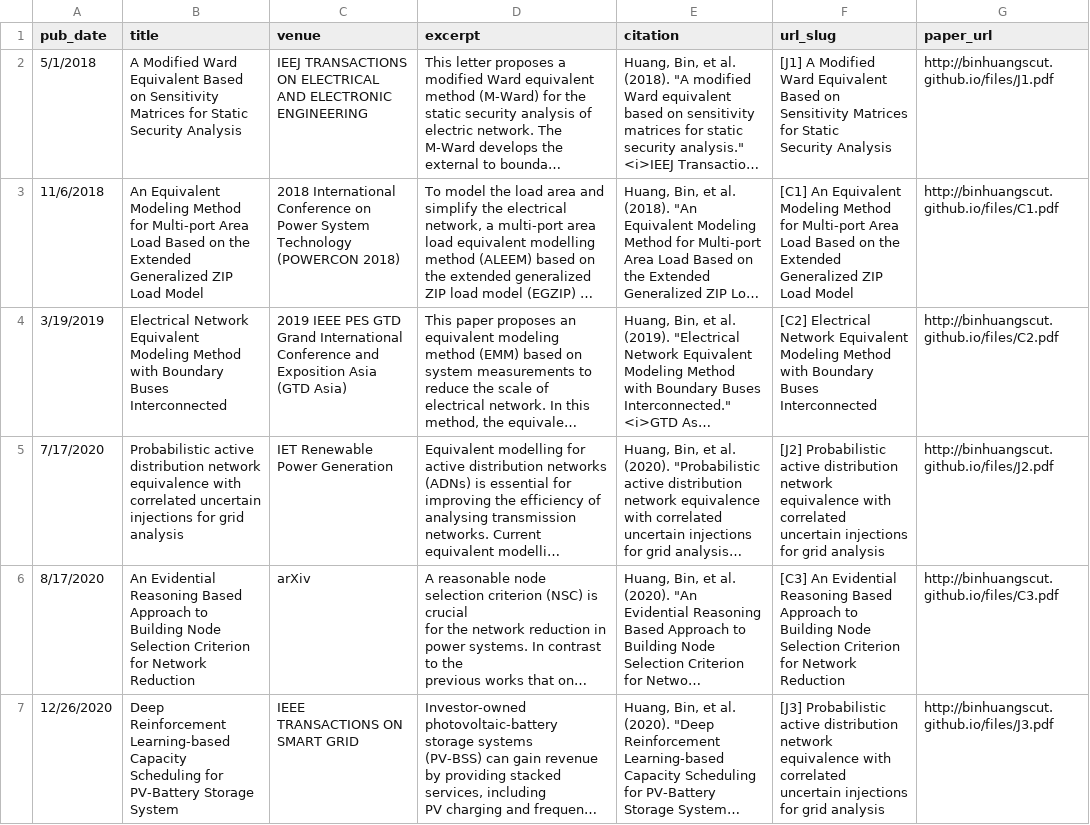
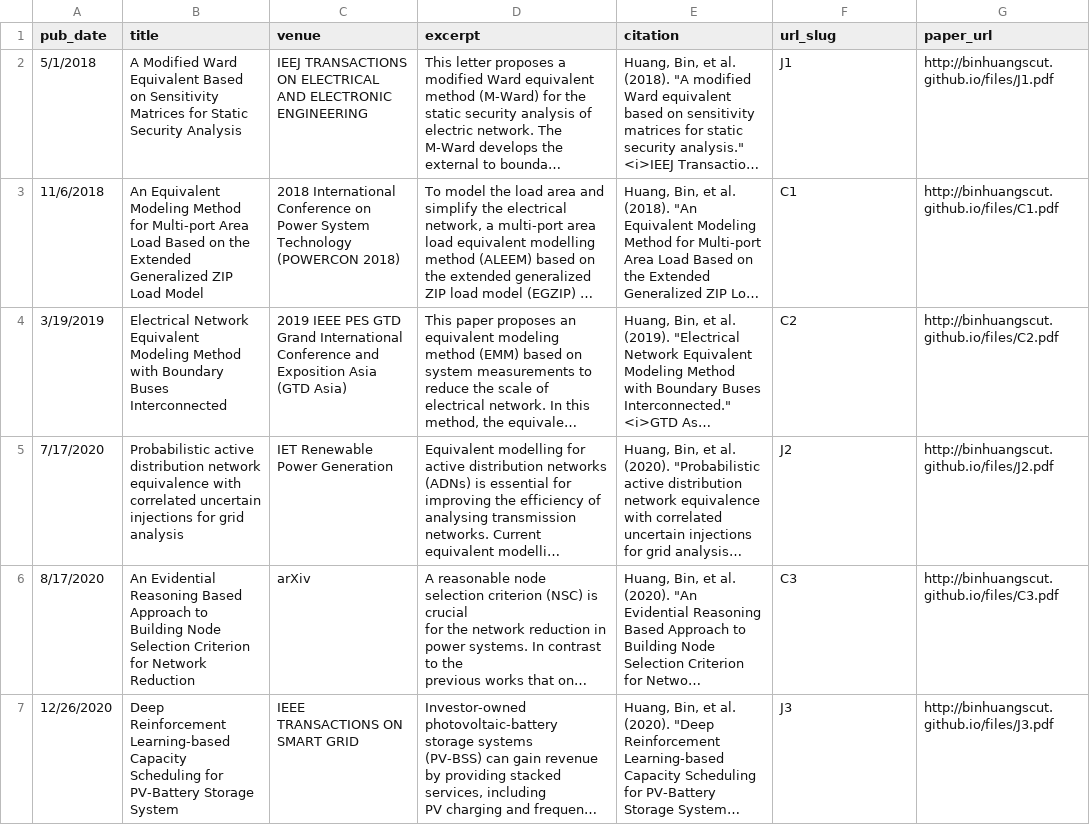
Before and after one commit to BinHuangScut/BinHuangScut.github.io, a TSV file: markdown_generator/publications.tsv, drawn as a sheet; long unchanged cells end in …; ↵ is a line break in a cell; the diff names each change by its address in the sheet, - before the commit and + after, or states it on an @@ line.

Commit message:
change pub md
change pub md by using md generator

```diff
--- a/markdown_generator/publications.tsv
+++ b/markdown_generator/publications.tsv
-F2 (url_slug): [J1] A Modified Ward Equivalent Based on Sensitivity Matrices for Static ↵ Security Analysis
+F2 (url_slug): J1
-F3 (url_slug): [C1] An Equivalent Modeling Method for Multi-port Area Load Based on the Extended Generalized ZIP Load Model
+F3 (url_slug): C1
-F4 (url_slug): [C2] Electrical Network Equivalent Modeling Method with Boundary Buses Interconnected
+F4 (url_slug): C2
-F5 (url_slug): [J2] Probabilistic active distribution network equivalence with correlated uncertain injections for grid analysis
+F5 (url_slug): J2
-F6 (url_slug): [C3] An Evidential Reasoning Based Approach to Building Node Selection Criterion for Network Reduction
+F6 (url_slug): C3
-F7 (url_slug): [J3] Probabilistic active distribution network equivalence with correlated uncertain injections for grid analysis
+F7 (url_slug): J3
```
Also changed, not shown: 8 other files.
